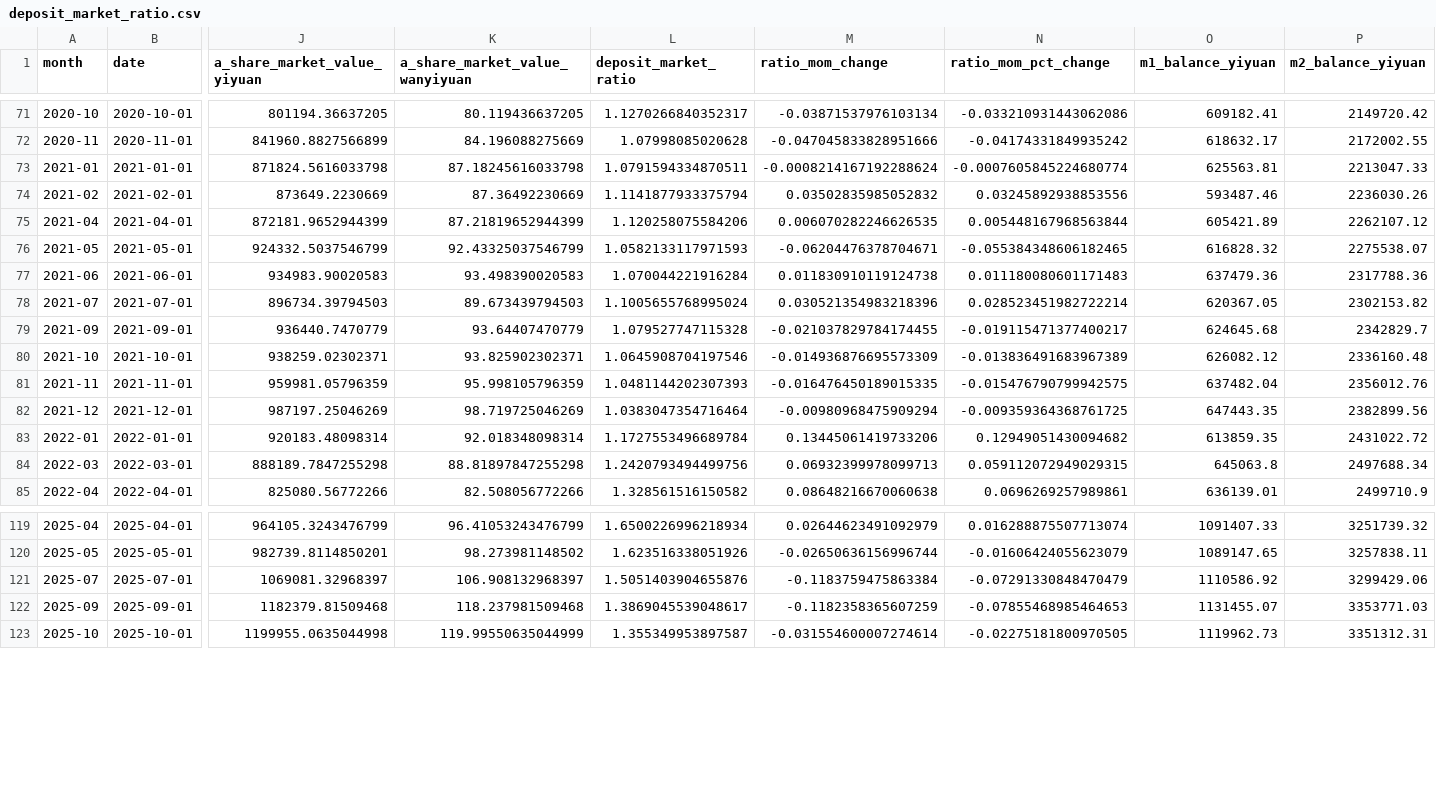
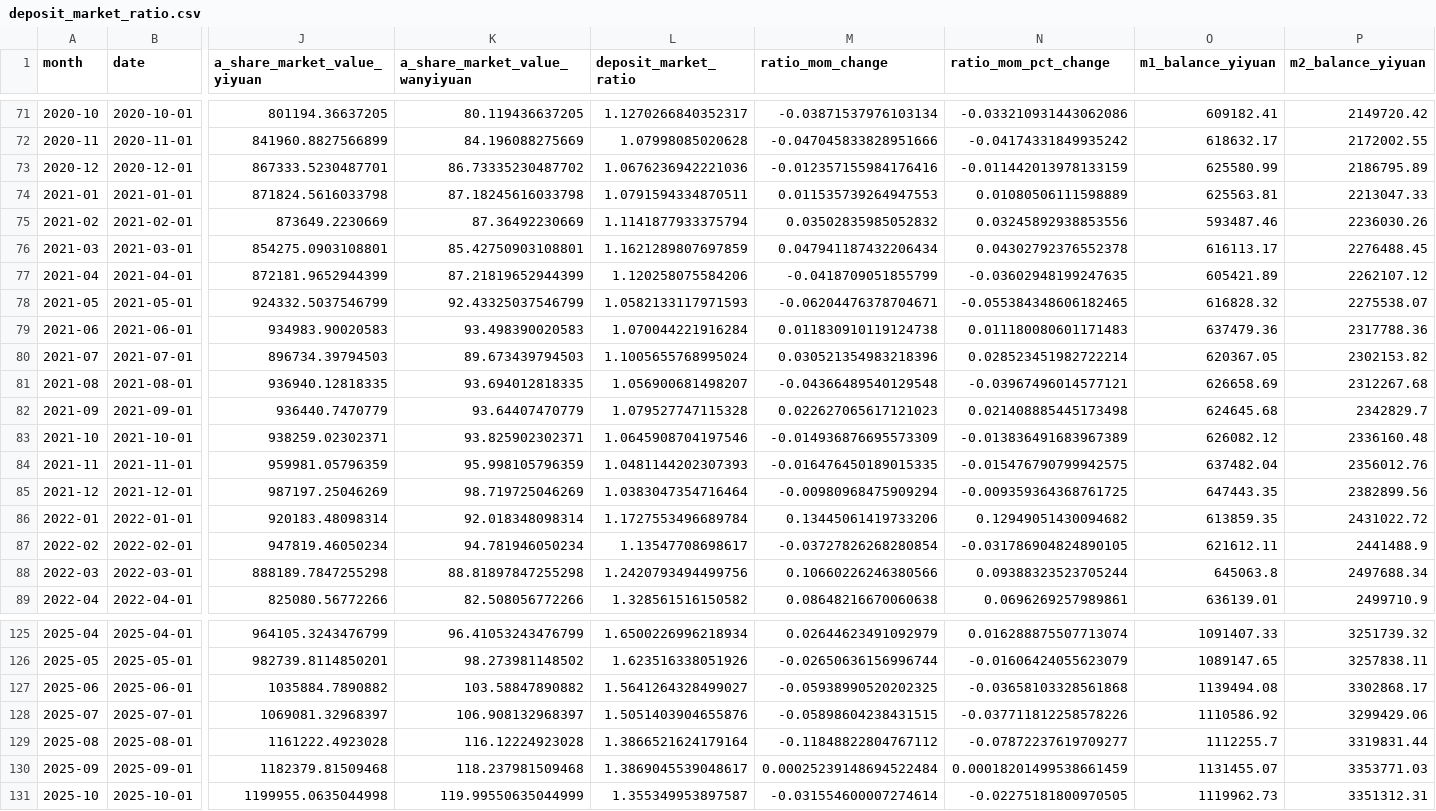
Before and after one commit to daoshihaideba/dposit_market_ratio, a CSV file: deposit_market_ratio.csv, drawn as a sheet; only a part is shown, gaps mark what is left out; addresses are those after the commit; rows hold the shown columns only; the diff covers the shown part only; the diff names each change by its address in the sheet, - before the commit and + after, or states it on an @@ line.

```diff
--- a/deposit_market_ratio.csv
+++ b/deposit_market_ratio.csv
+row 73: 2020-12 | 2020-12-01 | 867333.5230487701 | 86.73335230487702 | 1.0676236942221036 | -0.012357155984176416 | -0.011442013978133159 | 625580.99 | 2186795.89
-M74 (ratio_mom_change): -0.0008214167192288624
+M74 (ratio_mom_change): 0.011535739264947553
-N74 (ratio_mom_pct_change): -0.0007605845224680774
+N74 (ratio_mom_pct_change): 0.01080506111598889
+row 76: 2021-03 | 2021-03-01 | 854275.0903108801 | 85.42750903108801 | 1.1621289807697859 | 0.047941187432206434 | 0.04302792376552378 | 616113.17 | 2276488.45
-M77 (ratio_mom_change): 0.006070282246626535
+M77 (ratio_mom_change): -0.0418709051855799
-N77 (ratio_mom_pct_change): 0.005448167968563844
+N77 (ratio_mom_pct_change): -0.03602948199247635
+row 81: 2021-08 | 2021-08-01 | 936940.12818335 | 93.694012818335 | 1.056900681498207 | -0.04366489540129548 | -0.03967496014577121 | 626658.69 | 2312267.68
-M82 (ratio_mom_change): -0.021037829784174455
+M82 (ratio_mom_change): 0.022627065617121023
-N82 (ratio_mom_pct_change): -0.019115471377400217
+N82 (ratio_mom_pct_change): 0.021408885445173498
+row 87: 2022-02 | 2022-02-01 | 947819.46050234 | 94.781946050234 | 1.13547708698617 | -0.03727826268280854 | -0.031786904824890105 | 621612.11 | 2441488.9
-M88 (ratio_mom_change): 0.06932399978099713
+M88 (ratio_mom_change): 0.10660226246380566
-N88 (ratio_mom_pct_change): 0.059112072949029315
+N88 (ratio_mom_pct_change): 0.09388323523705244
+row 127: 2025-06 | 2025-06-01 | 1035884.7890882 | 103.58847890882 | 1.5641264328499027 | -0.05938990520202325 | -0.03658103328561868 | 1139494.08 | 3302868.17
-M128 (ratio_mom_change): -0.1183759475863384
+M128 (ratio_mom_change): -0.05898604238431515
-N128 (ratio_mom_pct_change): -0.07291330848470479
+N128 (ratio_mom_pct_change): -0.037711812258578226
+row 129: 2025-08 | 2025-08-01 | 1161222.4923028 | 116.12224923028 | 1.3866521624179164 | -0.11848822804767112 | -0.07872237619709277 | 1112255.7 | 3319831.44
-M130 (ratio_mom_change): -0.1182358365607259
+M130 (ratio_mom_change): 0.00025239148694522484
-N130 (ratio_mom_pct_change): -0.07855468985464653
+N130 (ratio_mom_pct_change): 0.00018201499538661459
```
Also changed, not shown: 2 added rows and 4 edited cells elsewhere in this file, a_share_month_end_total_mv.csv, 3 other files.
